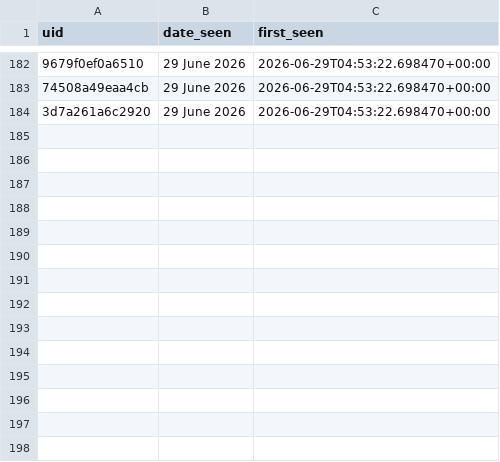
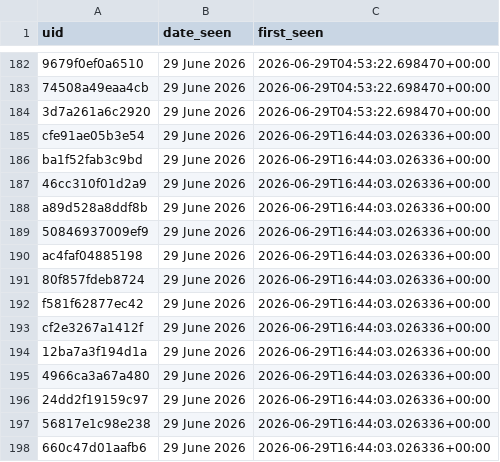
Before and after one commit to anannya-pramank/Daily-Web-Scraper, a CSV file: Historical_Matches.csv, drawn as a sheet; only a part is shown, gaps mark what is left out; the diff names each change by its address in the sheet, - before the commit and + after, or states it on an @@ line.

```diff
--- a/Historical_Matches.csv
+++ b/Historical_Matches.csv
+row 185: cfe91ae05b3e54 | 29 June 2026 | 2026-06-29T16:44:03.026336+00:00
+row 186: ba1f52fab3c9bd | 29 June 2026 | 2026-06-29T16:44:03.026336+00:00
+row 187: 46cc310f01d2a9 | 29 June 2026 | 2026-06-29T16:44:03.026336+00:00
+row 188: a89d528a8ddf8b | 29 June 2026 | 2026-06-29T16:44:03.026336+00:00
+row 189: 50846937009ef9 | 29 June 2026 | 2026-06-29T16:44:03.026336+00:00
+row 190: ac4faf04885198 | 29 June 2026 | 2026-06-29T16:44:03.026336+00:00
+row 191: 80f857fdeb8724 | 29 June 2026 | 2026-06-29T16:44:03.026336+00:00
+row 192: f581f62877ec42 | 29 June 2026 | 2026-06-29T16:44:03.026336+00:00
+row 193: cf2e3267a1412f | 29 June 2026 | 2026-06-29T16:44:03.026336+00:00
+row 194: 12ba7a3f194d1a | 29 June 2026 | 2026-06-29T16:44:03.026336+00:00
+row 195: 4966ca3a67a480 | 29 June 2026 | 2026-06-29T16:44:03.026336+00:00
+row 196: 24dd2f19159c97 | 29 June 2026 | 2026-06-29T16:44:03.026336+00:00
+row 197: 56817e1c98e238 | 29 June 2026 | 2026-06-29T16:44:03.026336+00:00
+row 198: 660c47d01aafb6 | 29 June 2026 | 2026-06-29T16:44:03.026336+00:00
```
Also changed, not shown: 1 other file.
